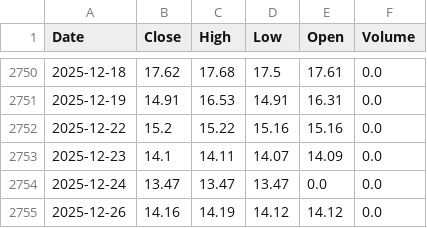
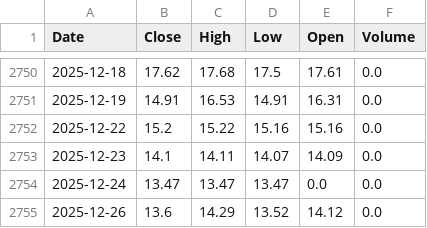
Before and after one commit to daisei0311/prediction_stock, a CSV file: data/raw/VIX.csv, drawn as a sheet; only a part is shown, gaps mark what is left out.

```diff
--- a/data/raw/VIX.csv
+++ b/data/raw/VIX.csv
@@ -2754,2 +2754,2 @@ Date,Close,High,Low,Open,Volume
 2025-12-24,13.47,13.47,13.47,0.0,0.0
-2025-12-26,14.16,14.19,14.12,14.12,0.0
+2025-12-26,13.6,14.29,13.52,14.12,0.0
```
Also changed, not shown: data/raw/SP500.csv, data/raw/US10Y.csv, 3 other files.
